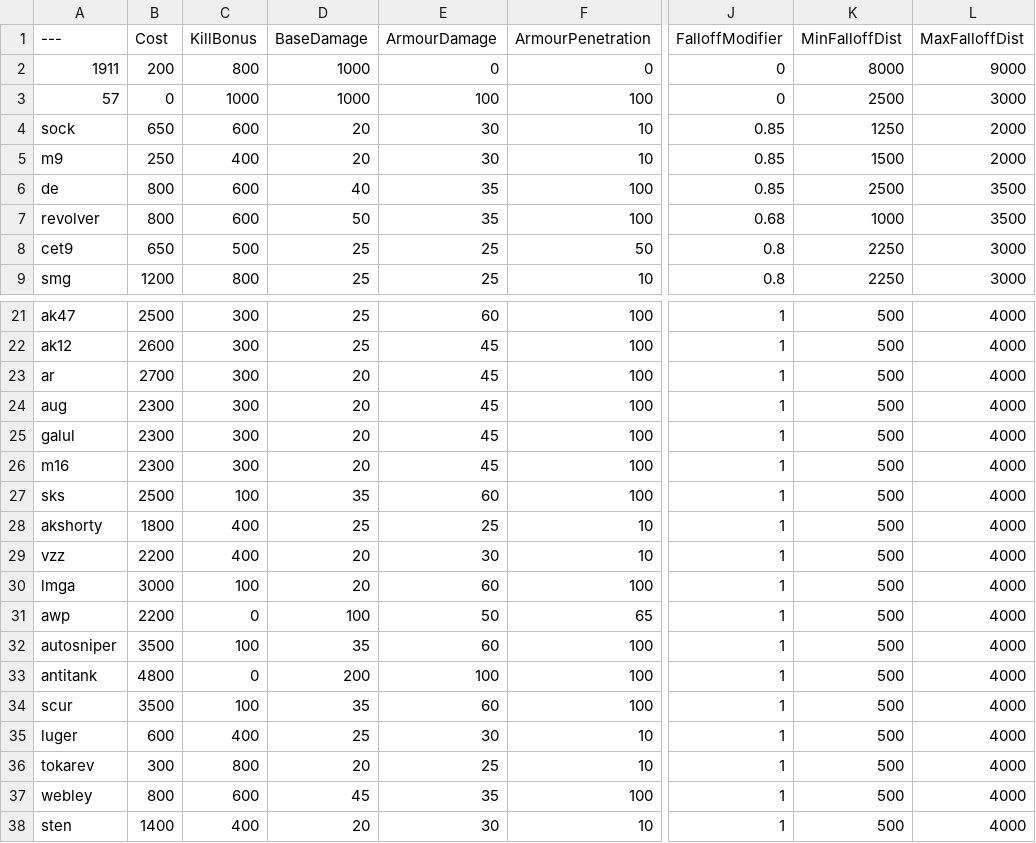
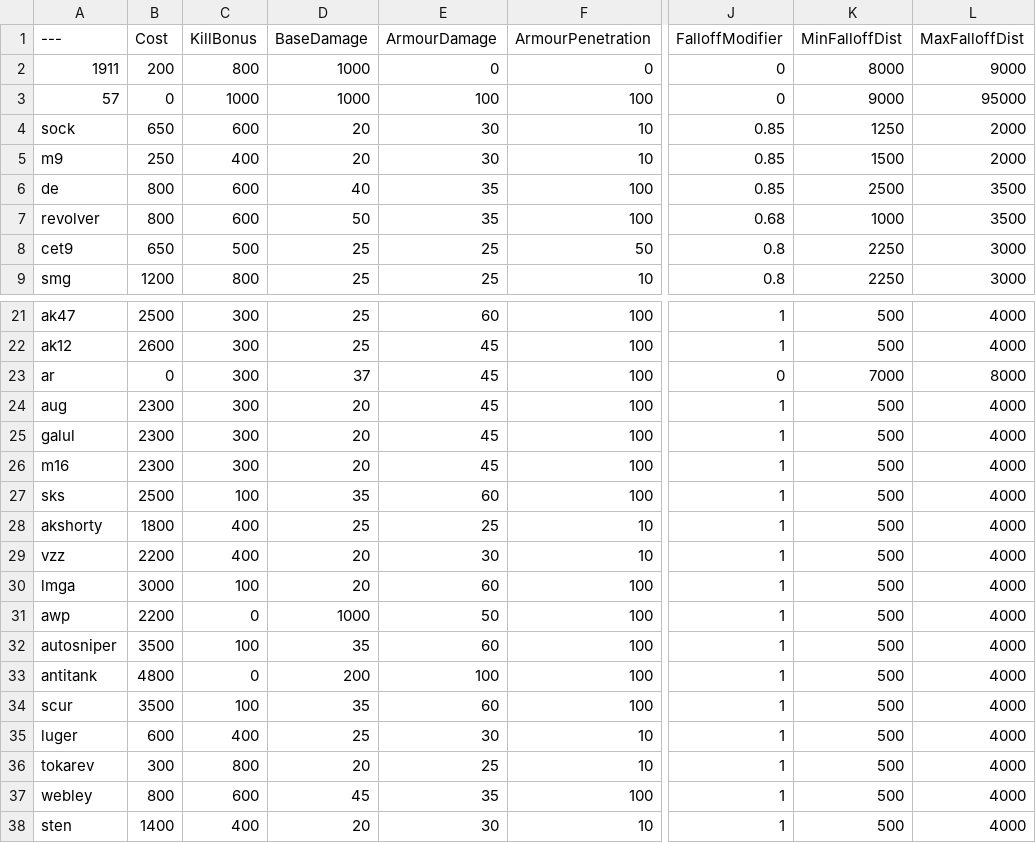
Before and after one commit to muta0001/BalancingTable, a CSV file: BalancingTable.csv, drawn as a sheet; only a part is shown, gaps mark what is left out; the diff names each change by its address in the sheet, - before the commit and + after, or states it on an @@ line.

Commit message:
Update BalancingTable.csv

```diff
--- a/BalancingTable.csv
+++ b/BalancingTable.csv
-K3 (MinFalloffDist): 2500
+K3 (MinFalloffDist): 9000
-L3 (MaxFalloffDist): 3000
+L3 (MaxFalloffDist): 95000
-B23 (Cost): 2700
+B23 (Cost): 0
-D23 (BaseDamage): 20
+D23 (BaseDamage): 37
-J23 (FalloffModifier): 1
+J23 (FalloffModifier): 0
-K23 (MinFalloffDist): 500
+K23 (MinFalloffDist): 7000
-L23 (MaxFalloffDist): 4000
+L23 (MaxFalloffDist): 8000
-D31 (BaseDamage): 100
+D31 (BaseDamage): 1000
-F31 (ArmourPenetration): 65
+F31 (ArmourPenetration): 100
```
